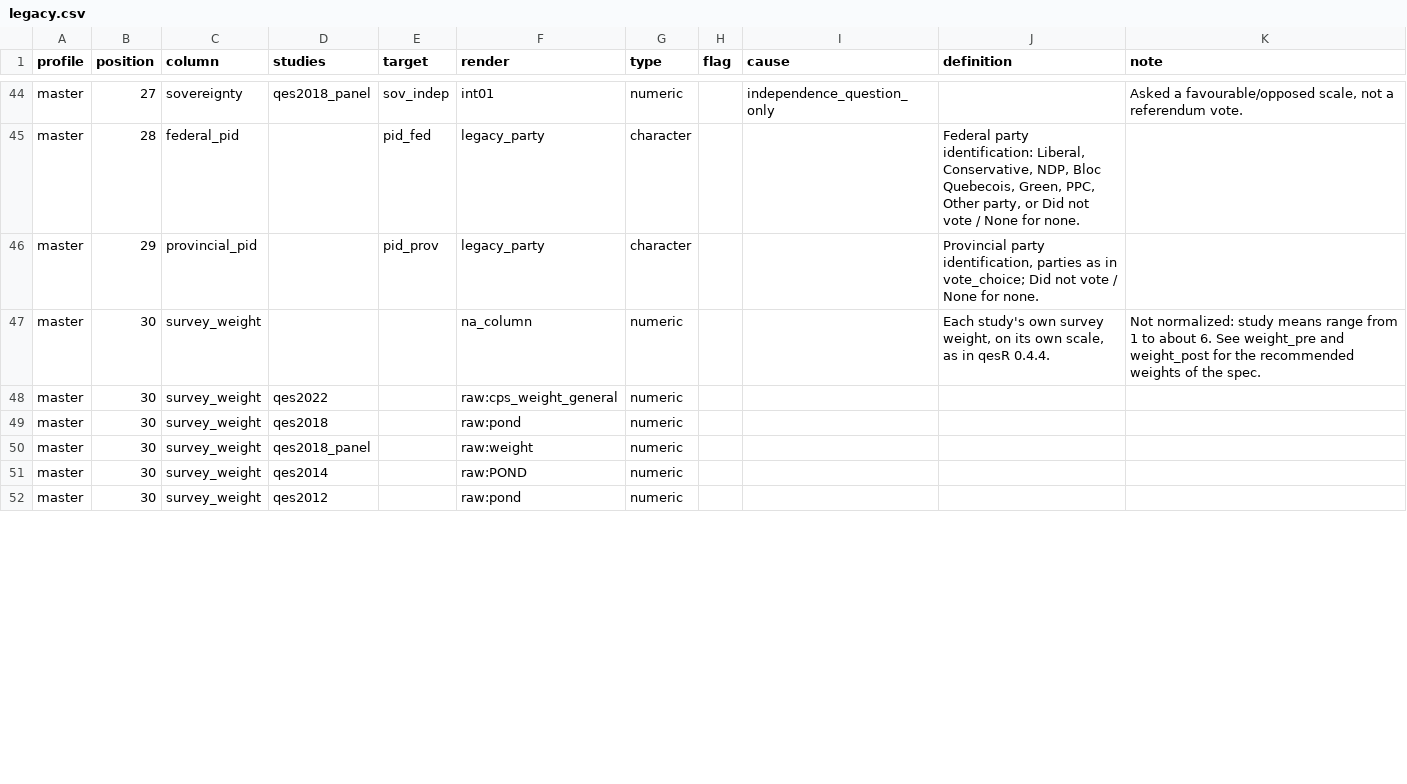
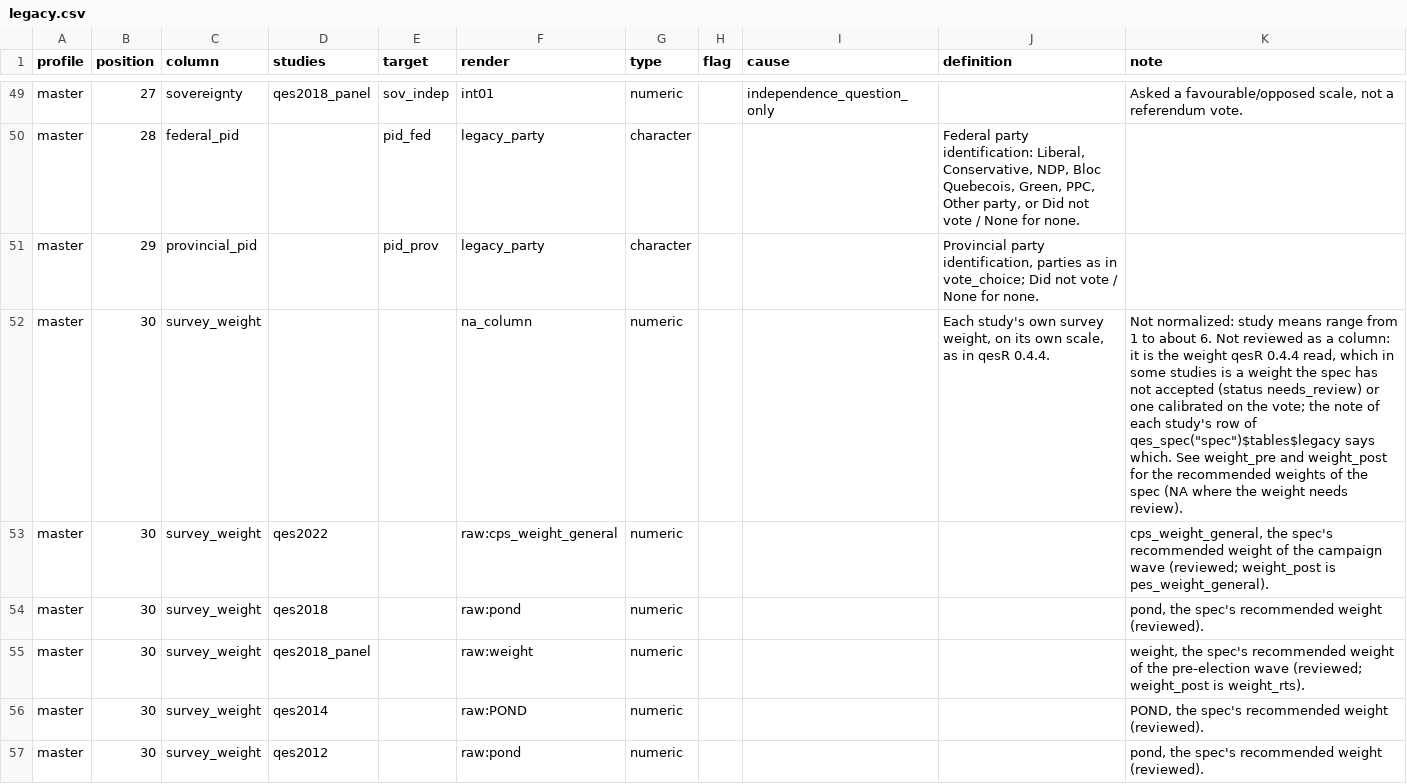
Before and after one commit to ThomasGareau/qesR, a CSV file: inst/extdata/harmonize/legacy.csv, drawn as a sheet; only a part is shown, gaps mark what is left out; the diff covers the shown part only.

Commit message:
Decouple row sign-off from weight review; restore master columns
Spec 4.1.0 (MINOR). V-S13 no longer fails a stable crosswalk row on a
study-wave whose recommended weight needs review; it still forbids vote- or
turnout-calibrated recommended weights and requires one per study-wave.
Weights that need review stay unapplied (NA, qesR_message_weight_review;
legacy weight_pre/weight_post reason not_reviewed, cause
weight_needs_review; qes_design() refuses when no row has the weight).

The 38 content-verified rows of qes1998, qes2007_panel, qes2012_panel and
the CROP polls are stable (review_note: automated double review, weight
tracked apart in open-questions Q1). qes2014 gender is stable at
comparable, the English stem kept; identical awaits a human reviewer.
get_qes_master()/get_decon() regain these columns; every column populated
in 0.4.4 and empty now is a documented intended blank (legacy-diff
regenerated). design.md OD20, open-questions D1/D12, NEWS, CHANGES.csv,
SPEC hash and generated docs updated.

```diff
--- a/inst/extdata/harmonize/legacy.csv
+++ b/inst/extdata/harmonize/legacy.csv
@@ -46,7 +51,7 @@ master,28,federal_pid,,pid_fed,legacy_party,character,,,"Federal party identific
 master,29,provincial_pid,,pid_prov,legacy_party,character,,,"Provincial party identification, parties as in vote_choice; Did not vote / None for none.",
-master,30,survey_weight,,,na_column,numeric,,,"Each study's own survey weight, on its own scale, as in qesR 0.4.4.",Not normalized: study means range from 1 to about 6. See weight_pre and weight_post for the recommended weights of the spec.
-master,30,survey_weight,qes2022,,raw:cps_weight_general,numeric,,,,
-master,30,survey_weight,qes2018,,raw:pond,numeric,,,,
-master,30,survey_weight,qes2018_panel,,raw:weight,numeric,,,,
-master,30,survey_weight,qes2014,,raw:POND,numeric,,,,
-master,30,survey_weight,qes2012,,raw:pond,numeric,,,,
+master,30,survey_weight,,,na_column,numeric,,,"Each study's own survey weight, on its own scale, as in qesR 0.4.4.","Not normalized: study means range from 1 to about 6. Not reviewed as a column: it is the weight qesR 0.4.4 read, which in some studies is a weight the spec has not accepted (status needs_review) or one calibrated on the vote; the note of each study's row of qes_spec(""spec"")$tables$legacy says which. See weight_pre and weight_post for the recommended weights of the spec (NA where the weight needs review)."
+master,30,survey_weight,qes2022,,raw:cps_weight_general,numeric,,,,"cps_weight_general, the spec's recommended weight of the campaign wave (reviewed; weight_post is pes_weight_general)."
+master,30,survey_weight,qes2018,,raw:pond,numeric,,,,"pond, the spec's recommended weight (reviewed)."
+master,30,survey_weight,qes2018_panel,,raw:weight,numeric,,,,"weight, the spec's recommended weight of the pre-election wave (reviewed; weight_post is weight_rts)."
+master,30,survey_weight,qes2014,,raw:POND,numeric,,,,"POND, the spec's recommended weight (reviewed)."
+master,30,survey_weight,qes2012,,raw:pond,numeric,,,,"pond, the spec's recommended weight (reviewed)."
```
Also changed, not shown: 5 added rows and 7 edited cells elsewhere in this file, inst/extdata/harmonize/CHANGES.csv, inst/extdata/harmonize/crosswalk.csv, 38 other files.
